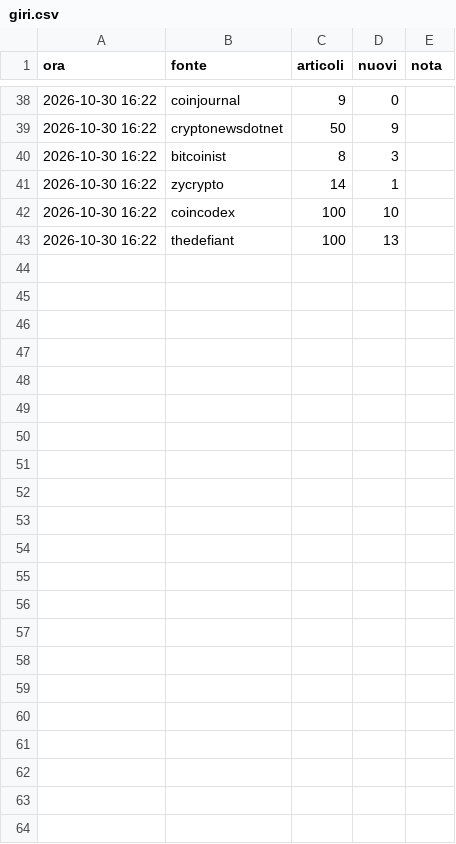
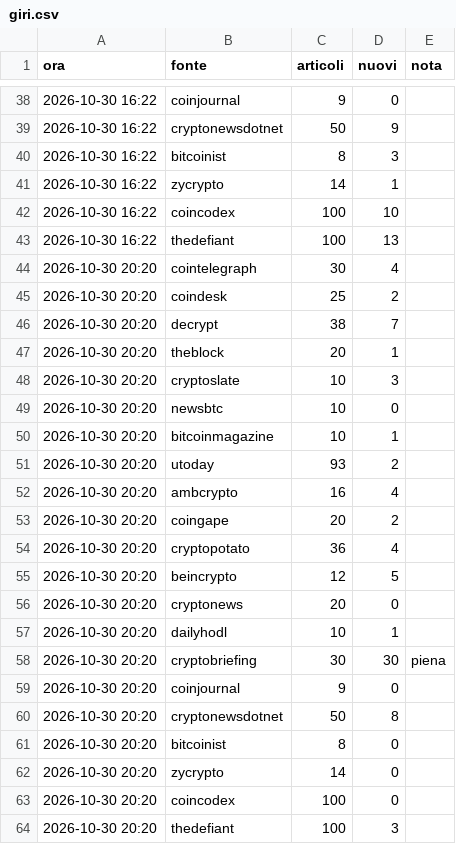
Before and after one commit to alessiobaljak/agentic_trading_system, a CSV file: research/notizie/archivio/giri.csv, drawn as a sheet; only a part is shown, gaps mark what is left out.

```diff
--- a/research/notizie/archivio/giri.csv
+++ b/research/notizie/archivio/giri.csv
@@ -43 +43,22 @@ ora,fonte,articoli,nuovi,nota
 2026-10-30 16:22,thedefiant,100,13,
+2026-10-30 20:20,cointelegraph,30,4,
+2026-10-30 20:20,coindesk,25,2,
+2026-10-30 20:20,decrypt,38,7,
+2026-10-30 20:20,theblock,20,1,
+2026-10-30 20:20,cryptoslate,10,3,
+2026-10-30 20:20,newsbtc,10,0,
+2026-10-30 20:20,bitcoinmagazine,10,1,
+2026-10-30 20:20,utoday,93,2,
+2026-10-30 20:20,ambcrypto,16,4,
+2026-10-30 20:20,coingape,20,2,
+2026-10-30 20:20,cryptopotato,36,4,
+2026-10-30 20:20,beincrypto,12,5,
+2026-10-30 20:20,cryptonews,20,0,
+2026-10-30 20:20,dailyhodl,10,1,
+2026-10-30 20:20,cryptobriefing,30,30,piena
+2026-10-30 20:20,coinjournal,9,0,
+2026-10-30 20:20,cryptonewsdotnet,50,8,
+2026-10-30 20:20,bitcoinist,8,0,
+2026-10-30 20:20,zycrypto,14,0,
+2026-10-30 20:20,coincodex,100,0,
+2026-10-30 20:20,thedefiant,100,3,
```
Also changed, not shown: 1 other file.
